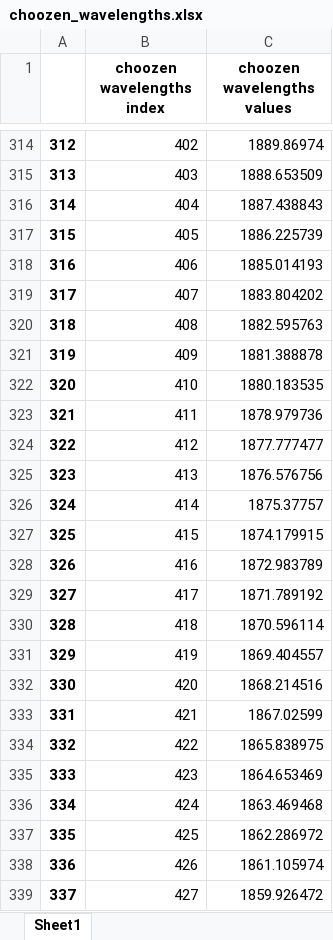
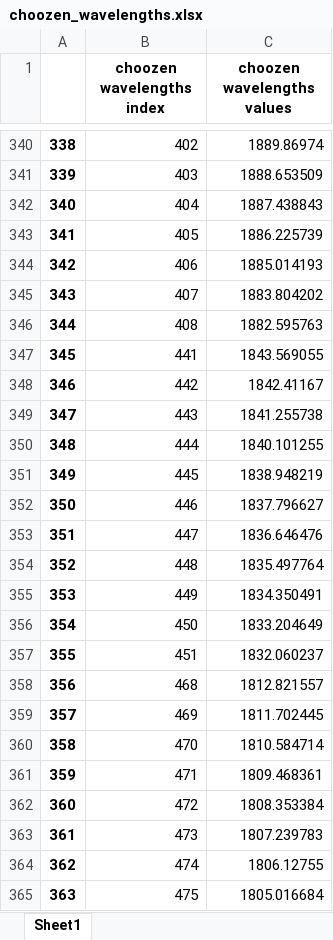
Before and after one commit to Ayoubzinini/oil-project, an Excel workbook: choozen_wavelengths.xlsx, sheet Sheet1, drawn as a sheet; only a part is shown, gaps mark what is left out; the shorter side is filled out with more unchanged rows; values as stored, in another font and other column widths than the file's, no borders; removed rows and columns are numbered as before the commit, all else as after; the diff covers the shown part only; the diff names each change by its address in the sheet, - before the commit and + after, or states it on an @@ line.

```diff
--- a/choozen_wavelengths.xlsx (sheet Sheet1)
+++ b/choozen_wavelengths.xlsx (sheet Sheet1)
@@ column A renumbered between rows 212 and 826 @@
-row 321: 319 | 409 | 1881.388878
-row 322: 320 | 410 | 1880.183535
-row 323: 321 | 411 | 1878.979736
-row 324: 322 | 412 | 1877.777477
-row 325: 323 | 413 | 1876.576756
-row 326: 324 | 414 | 1875.37757
-row 327: 325 | 415 | 1874.179915
-row 328: 326 | 416 | 1872.983789
-row 329: 327 | 417 | 1871.789192
-row 330: 328 | 418 | 1870.596114
-row 331: 329 | 419 | 1869.404557
-row 332: 330 | 420 | 1868.214516
-row 333: 331 | 421 | 1867.02599
-row 334: 332 | 422 | 1865.838975
-row 335: 333 | 423 | 1864.653469
-row 336: 334 | 424 | 1863.469468
-row 337: 335 | 425 | 1862.286972
-row 338: 336 | 426 | 1861.105974
-row 339: 337 | 427 | 1859.926472
```
Also changed, not shown: 135 added rows and 131 removed rows elsewhere in this sheet, coefs_model_oil.xlsx, test_Data_oil.xlsx, 3 other files.
